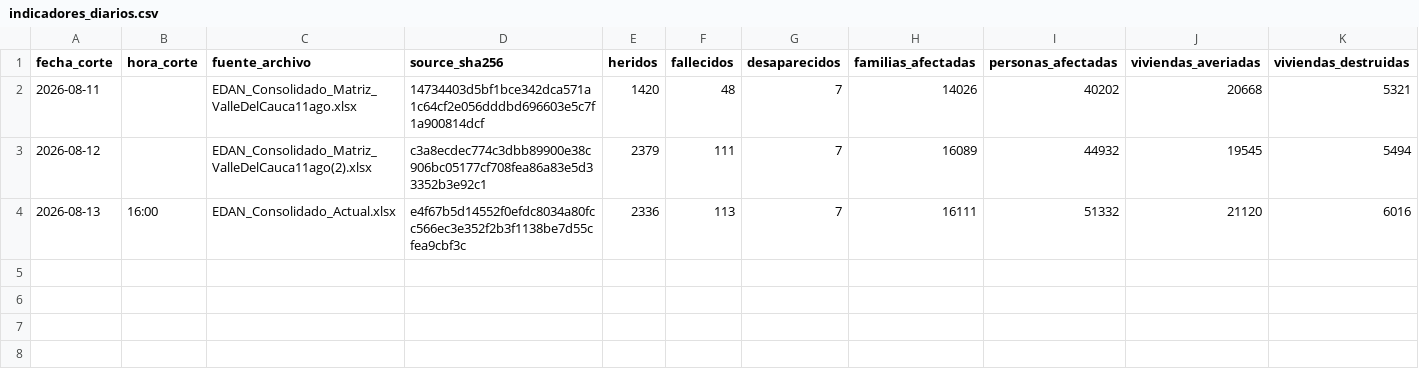
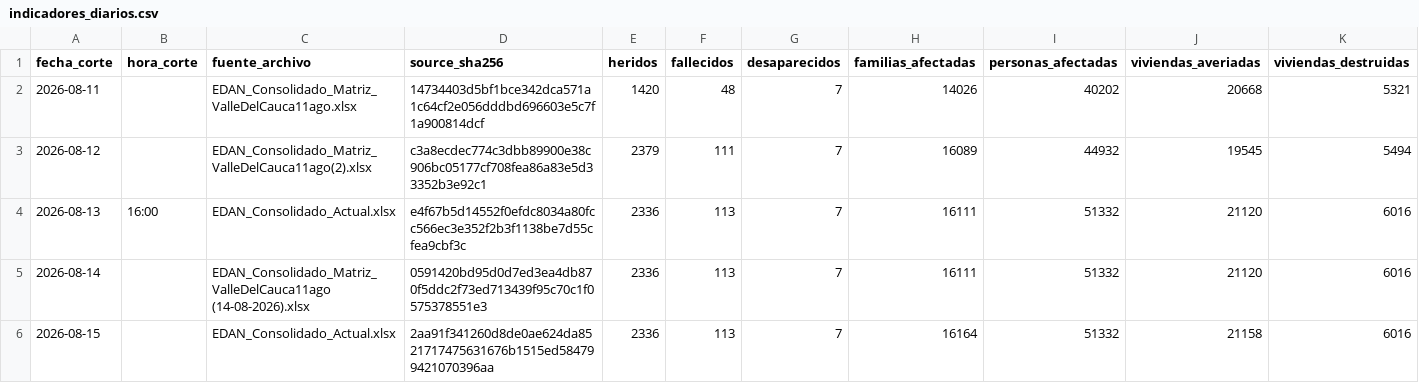
Before and after one commit to UESVALLE/uesvalle.github.io, a CSV file: data/edan/historico/indicadores_diarios.csv, drawn as a sheet; only a part is shown; rows hold the shown columns only; the diff names each change by its address in the sheet, - before the commit and + after, or states it on an @@ line.

```diff
--- a/data/edan/historico/indicadores_diarios.csv
+++ b/data/edan/historico/indicadores_diarios.csv
+row 5: 2026-08-14 |  | EDAN_Consolidado_Matriz_ValleDelCauca11ago (14-08-2026).xlsx | 0591420bd95d0d7ed3ea4db870f5ddc2f73ed713439f95c70c1f0575378551e3 | 2336 | 113 | 7 | 16111 | 51332 | 21120 | 6016
+row 6: 2026-08-15 |  | EDAN_Consolidado_Actual.xlsx | 2aa91f341260d8de0ae624da8521717475631676b1515ed584799421070396aa | 2336 | 113 | 7 | 16164 | 51332 | 21158 | 6016
```
Also changed, not shown: data/edan/current/afectacion_territorial.csv, data/edan/current/albergues_refugios.csv, 9 other files.
